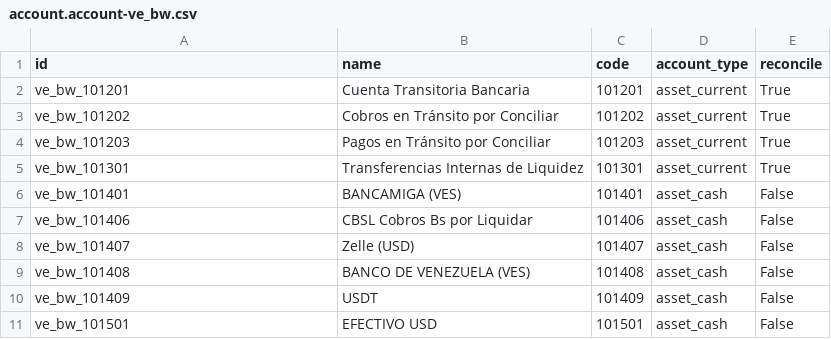
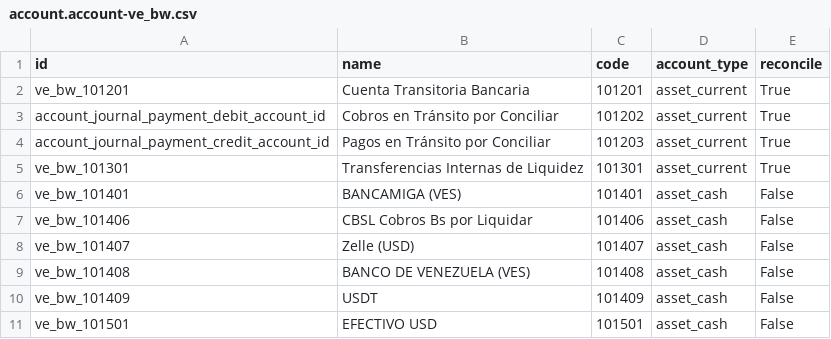
Before and after one commit to bwealthics/l10n-venezuela-bw, a CSV file: l10n_ve_bw_chart/data/template/account.account-ve_bw.csv, drawn as a sheet; only a part is shown.

```diff
--- a/l10n_ve_bw_chart/data/template/account.account-ve_bw.csv
+++ b/l10n_ve_bw_chart/data/template/account.account-ve_bw.csv
@@ -2,4 +2,4 @@
 "ve_bw_101201","Cuenta Transitoria Bancaria","101201","asset_current","True"
-"ve_bw_101202","Cobros en Tránsito por Conciliar","101202","asset_current","True"
-"ve_bw_101203","Pagos en Tránsito por Conciliar","101203","asset_current","True"
+"account_journal_payment_debit_account_id","Cobros en Tránsito por Conciliar","101202","asset_current","True"
+"account_journal_payment_credit_account_id","Pagos en Tránsito por Conciliar","101203","asset_current","True"
 "ve_bw_101301","Transferencias Internas de Liquidez","101301","asset_current","True"
```
Also changed, not shown: 4 other files.
